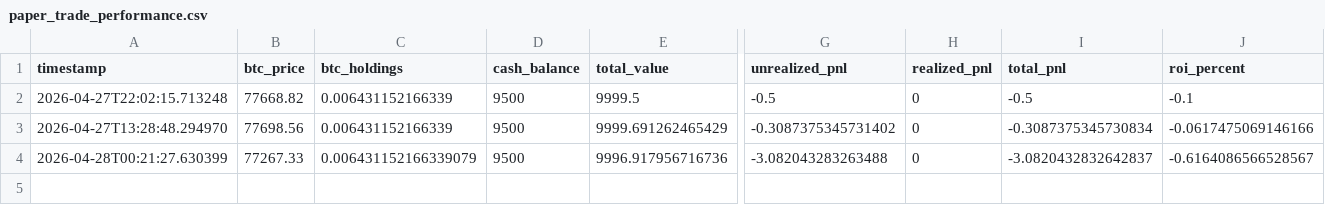
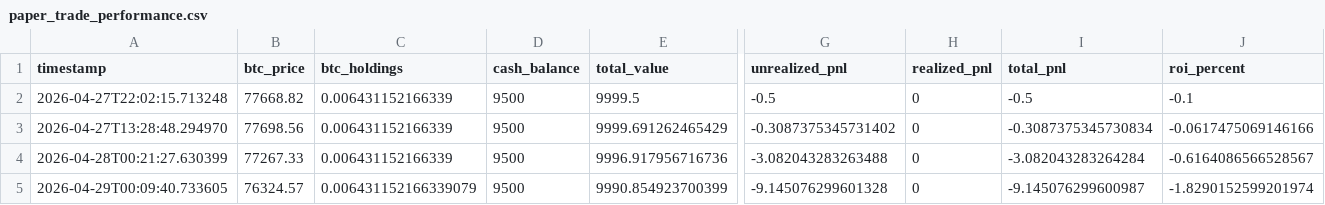
Before and after one commit to knoxper10-web/btc-paper-trade, a CSV file: paper_trade_performance.csv, drawn as a sheet; only a part is shown, gaps mark what is left out; rows hold the shown columns only; the diff names each change by its address in the sheet, - before the commit and + after, or states it on an @@ line.

```diff
--- a/paper_trade_performance.csv
+++ b/paper_trade_performance.csv
-C4 (btc_holdings): 0.006431152166339079
+C4 (btc_holdings): 0.006431152166339
-I4 (total_pnl): -3.0820432832642837
+I4 (total_pnl): -3.082043283264284
+row 5: 2026-04-29T00:09:40.733605 | 76324.57 | 0.006431152166339079 | 9500 | 9990.854923700399 | -9.145076299601328 | 0 | -9.145076299600987 | -1.8290152599201974
```
